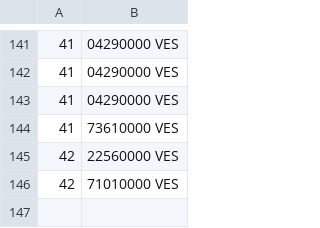
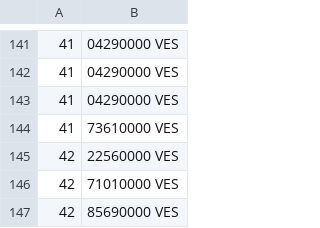
Before and after one commit to Roygel30/merida-june-6-2024, a CSV file: prices-USD.csv, drawn as a sheet; only a part is shown, gaps mark what is left out.

```diff
--- a/prices-USD.csv
+++ b/prices-USD.csv
@@ -146 +146,2 @@
  42,71010000 VES
+ 42,85690000 VES
```
